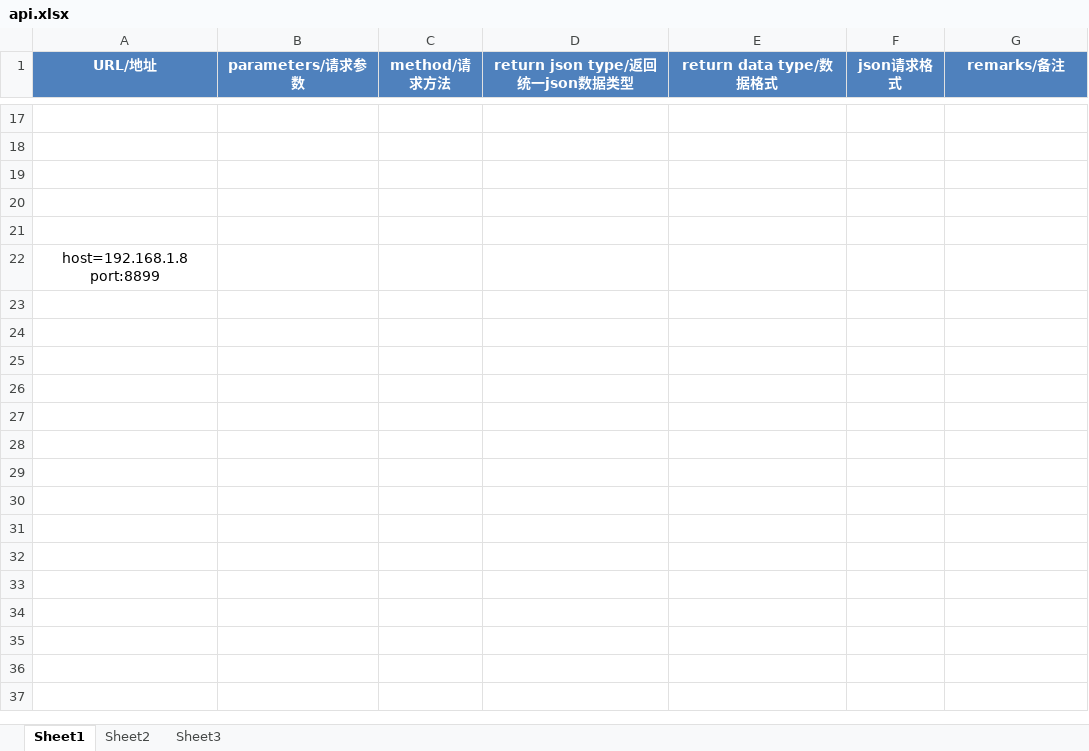
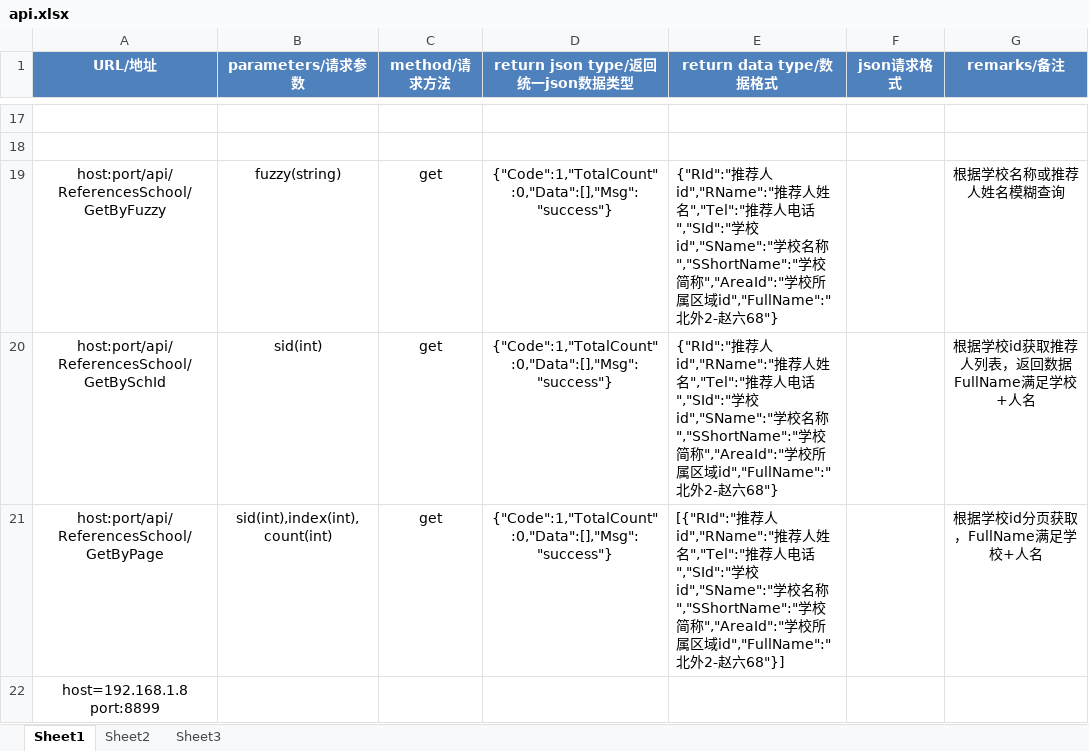
Before and after one commit to huahuajjh/yueyouyuebei, an Excel workbook: docment/webapi doc/api.xlsx, sheet Sheet1, drawn as a sheet; only a part is shown, gaps mark what is left out; values as stored, in another font and other column widths than the file's, no borders; the diff names each change by its address in the sheet, - before the commit and + after, or states it on an @@ line.

Commit message:
references component modify

```diff
--- a/docment/webapi doc/api.xlsx (sheet Sheet1)
+++ b/docment/webapi doc/api.xlsx (sheet Sheet1)
-row 19: (empty)
+row 19: host:port/api/ReferencesSchool/GetByFuzzy | fuzzy(string) | get | {"Code":1,"TotalCount":0,"Data":[],"Msg":"success"} | {"RId":"推荐人id","RName":"推荐人姓名","Tel":"推荐人电话","SId":"学校id","SName":"学校名称","SShortName":"学校简称","AreaId":"学校所属区域id","FullName":"北外2-赵六68"} |  | 根据学校名称或推荐人姓名模糊查询
-row 20: (empty)
+row 20: host:port/api/ReferencesSchool/GetBySchId | sid(int) | get | {"Code":1,"TotalCount":0,"Data":[],"Msg":"success"} | {"RId":"推荐人id","RName":"推荐人姓名","Tel":"推荐人电话","SId":"学校id","SName":"学校名称","SShortName":"学校简称","AreaId":"学校所属区域id","FullName":"北外2-赵六68"} |  | 根据学校id获取推荐人列表，返回数据FullName满足学校+人名
-row 21: (empty)
+row 21: host:port/api/ReferencesSchool/GetByPage | sid(int),index(int),count(int) | get | {"Code":1,"TotalCount":0,"Data":[],"Msg":"success"} | [{"RId":"推荐人id","RName":"推荐人姓名","Tel":"推荐人电话","SId":"学校id","SName":"学校名称","SShortName":"学校简称","AreaId":"学校所属区域id","FullName":"北外2-赵六68"}] |  | 根据学校id分页获取，FullName满足学校+人名
```
Also changed, not shown: 25 other files.
